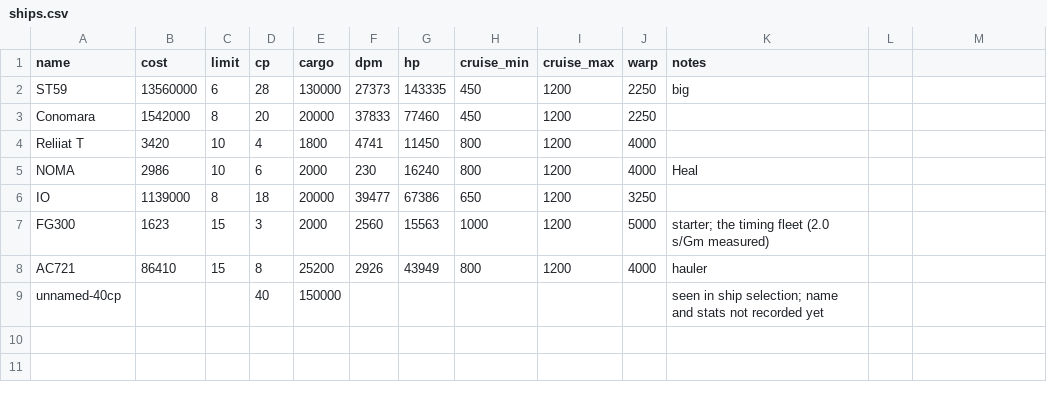
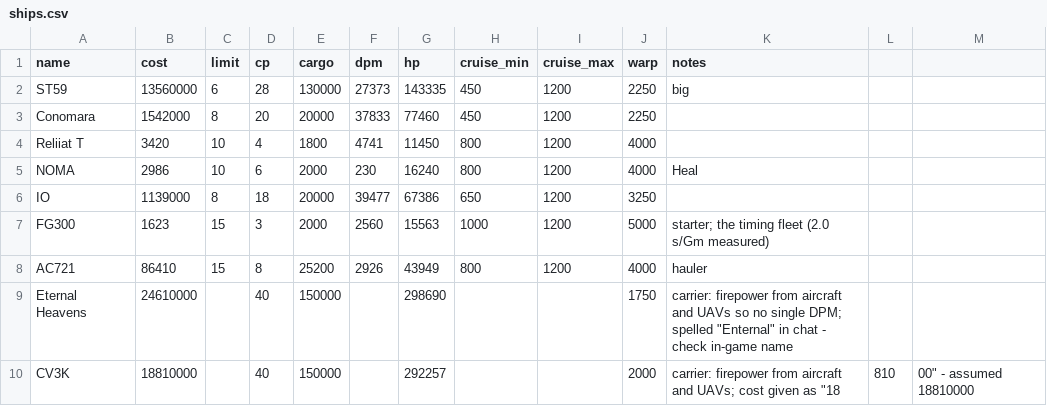
Before and after one commit to chrisaacson69/sci-fi-trading-voyage, a CSV file: data/ships.csv, drawn as a sheet; removed rows and columns are numbered as before the commit, all else as after; the diff names each change by its address in the sheet, - before the commit and + after, or states it on an @@ line.

```diff
--- a/data/ships.csv
+++ b/data/ships.csv
-row 9: unnamed-40cp |  |  | 40 | 150000 |  |  |  |  |  | seen in ship selection; name and stats not recorded yet
+row 9: Eternal Heavens | 24610000 |  | 40 | 150000 |  | 298690 |  |  | 1750 | carrier: firepower from aircraft and UAVs so no single DPM; spelled "Enternal" in chat - check in-game name
+row 10: CV3K | 18810000 |  | 40 | 150000 |  | 292257 |  |  | 2000 | carrier: firepower from aircraft and UAVs; cost given as "18 | 810 | 00" - assumed 18810000
```
